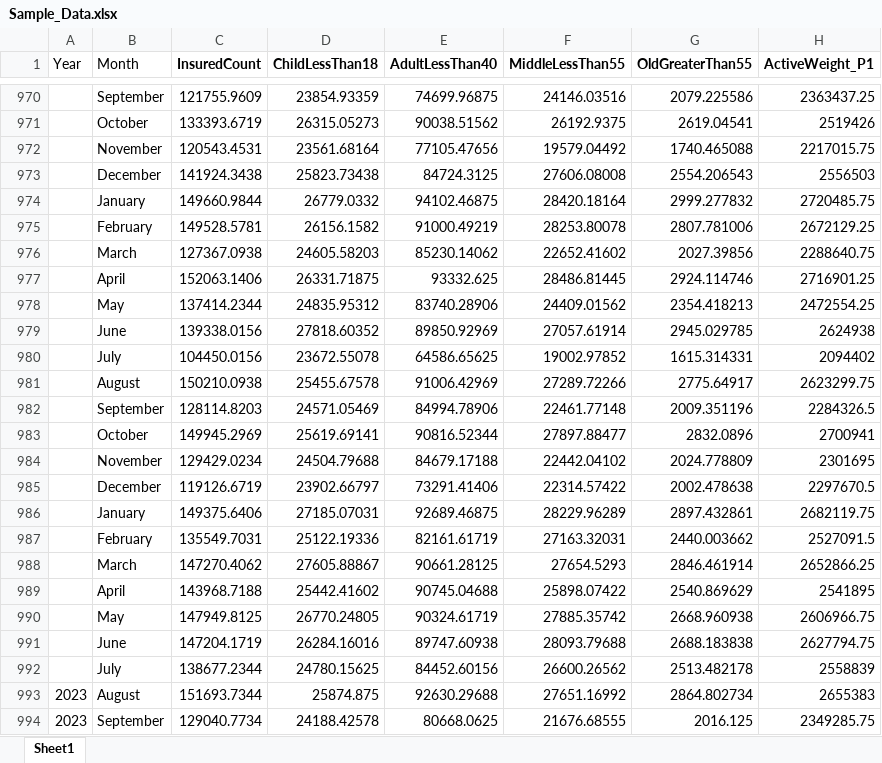
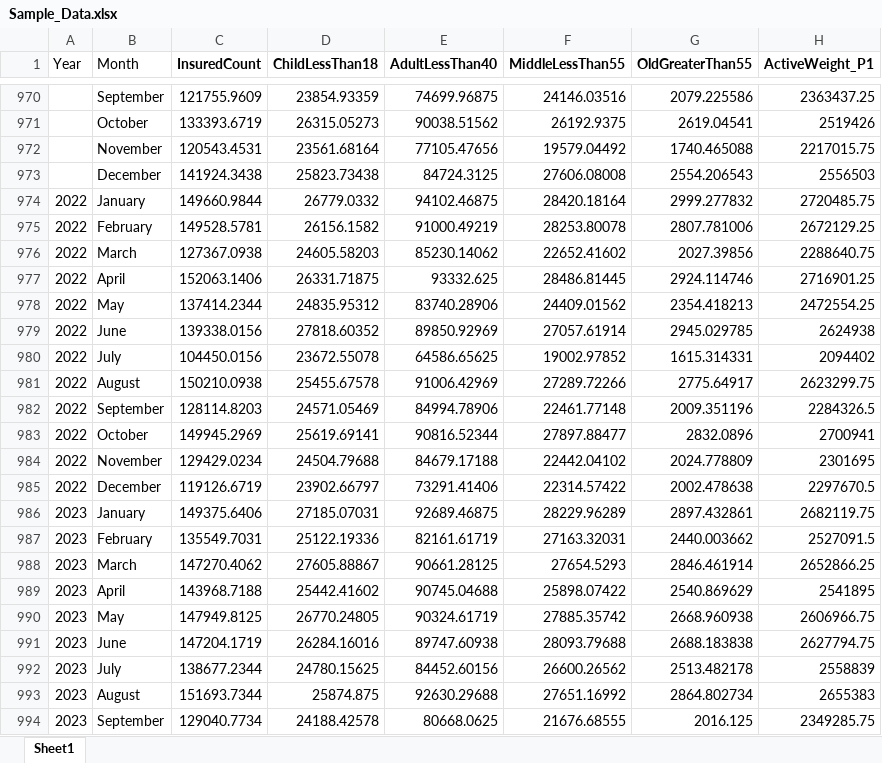
Before and after one commit to iMu21/CLiCSForecast, an Excel workbook: forecasts/data_analysis_reports/Sample_Data.xlsx, sheet Sheet1, drawn as a sheet; only a part is shown, gaps mark what is left out; values as stored, in another font and other column widths than the file's, no borders; the diff names each change by its address in the sheet, - before the commit and + after, or states it on an @@ line.

```diff
--- a/forecasts/data_analysis_reports/Sample_Data.xlsx (sheet Sheet1)
+++ b/forecasts/data_analysis_reports/Sample_Data.xlsx (sheet Sheet1)
-A974:A985 (Year): (empty)
+A974:A985 (Year): 2022
-A986:A992 (Year): (empty)
+A986:A992 (Year): 2023
```
Also changed, not shown: 1 other file.
